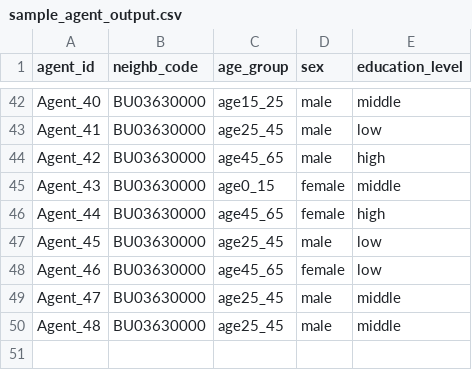
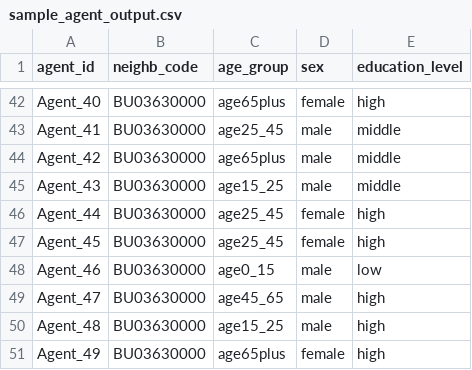
Before and after one commit to TabeaSonnenschein/GenSynthPop, a CSV file: example/sample_agent_output.csv, drawn as a sheet; only a part is shown, gaps mark what is left out; the diff covers the shown part only; the diff names each change by its address in the sheet, - before the commit and + after, or states it on an @@ line.

```diff
--- a/example/sample_agent_output.csv
+++ b/example/sample_agent_output.csv
-C42 (age_group): age15_25
+C42 (age_group): age65plus
-D42 (sex): male
+D42 (sex): female
-E42 (education_level): middle
+E42 (education_level): high
-E43 (education_level): low
+E43 (education_level): middle
-C44 (age_group): age45_65
+C44 (age_group): age65plus
-E44 (education_level): high
+E44 (education_level): middle
-C45 (age_group): age0_15
+C45 (age_group): age15_25
-D45 (sex): female
+D45 (sex): male
-C46 (age_group): age45_65
+C46 (age_group): age25_45
-D47 (sex): male
+D47 (sex): female
-E47 (education_level): low
+E47 (education_level): high
-C48 (age_group): age45_65
+C48 (age_group): age0_15
-D48 (sex): female
+D48 (sex): male
-C49 (age_group): age25_45
+C49 (age_group): age45_65
-E49:E50 (education_level): middle
+E49:E50 (education_level): high
-C50 (age_group): age25_45
+C50 (age_group): age15_25
+row 51: Agent_49 | BU03630000 | age65plus | female | high
```
Also changed, not shown: 73 edited cells elsewhere in this file, example/edu_sex_age_statistics.csv, example/sex_age_statistics.csv, 5 other files.
